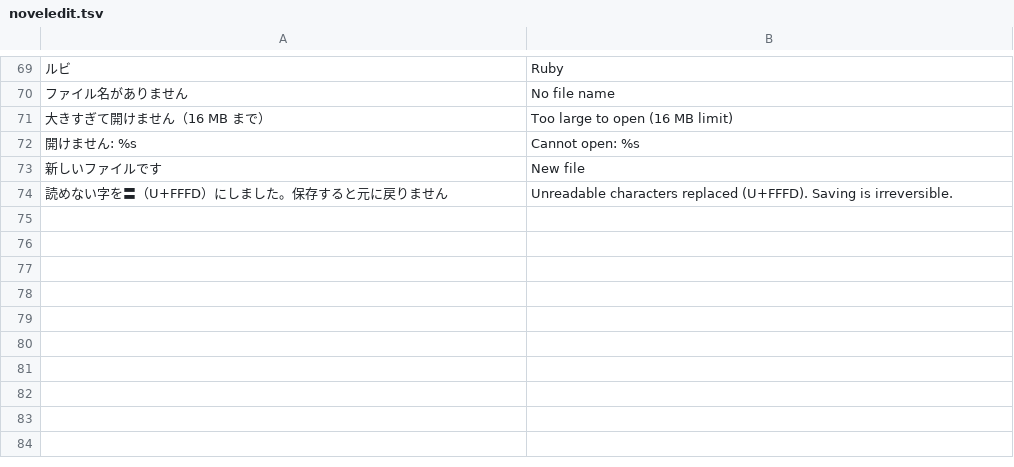
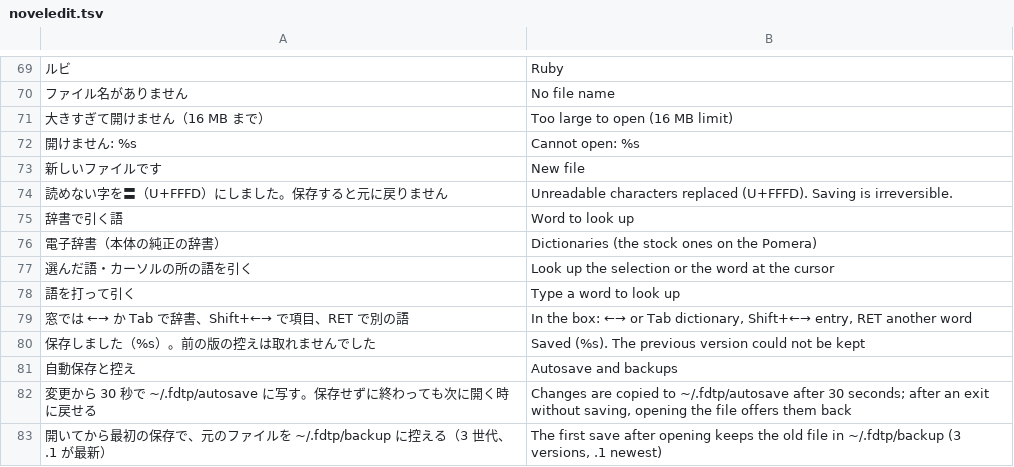
Before and after one commit to yasoteien/fdtp, a TSV file: i18n/en/noveledit.tsv, drawn as a sheet; only a part is shown, gaps mark what is left out; the diff names each change by its address in the sheet, - before the commit and + after, or states it on an @@ line.

```diff
--- a/i18n/en/noveledit.tsv
+++ b/i18n/en/noveledit.tsv
+row 75: 辞書で引く語 | Word to look up
+row 76: 電子辞書（本体の純正の辞書） | Dictionaries (the stock ones on the Pomera)
+row 77: 選んだ語・カーソルの所の語を引く | Look up the selection or the word at the cursor
+row 78: 語を打って引く | Type a word to look up
+row 79: 窓では ←→ か Tab で辞書、Shift+←→ で項目、RET で別の語 | In the box: ←→ or Tab dictionary, Shift+←→ entry, RET another word
+row 80: 保存しました（%s）。前の版の控えは取れませんでした | Saved (%s). The previous version could not be kept
+row 81: 自動保存と控え | Autosave and backups
+row 82: 変更から 30 秒で ~/.fdtp/autosave に写す。保存せずに終わっても次に開く時に戻せる | Changes are copied to ~/.fdtp/autosave after 30 seconds; after an exit without saving, opening the file offers them back
+row 83: 開いてから最初の保存で、元のファイルを ~/.fdtp/backup に控える（3 世代、.1 が最新） | The first save after opening keeps the old file in ~/.fdtp/backup (3 versions, .1 newest)
```
Also changed, not shown: 55 other files.
